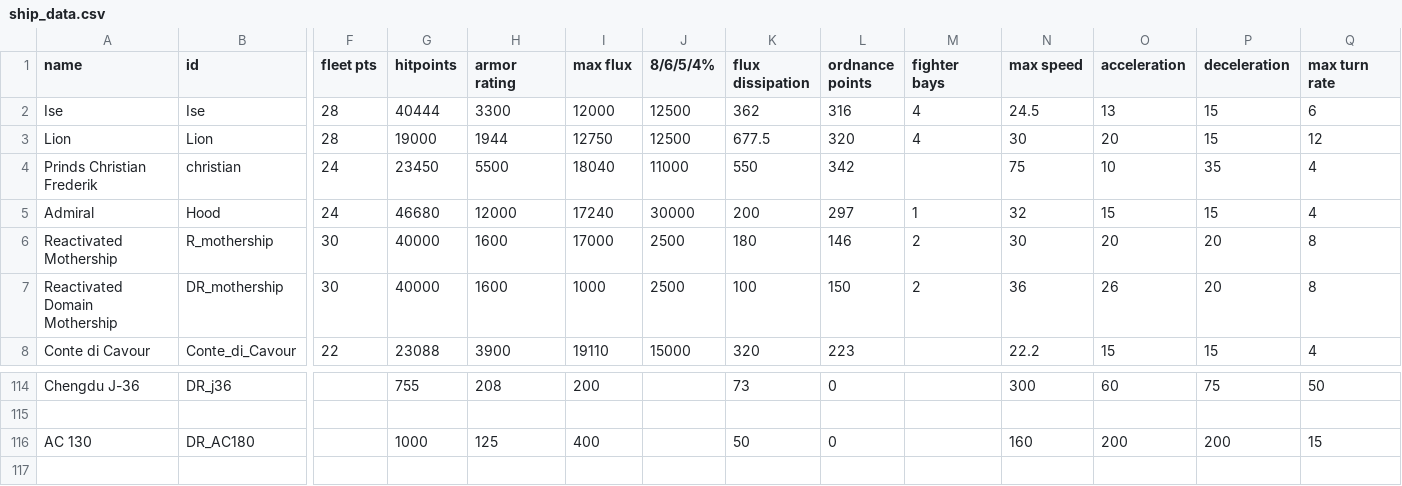
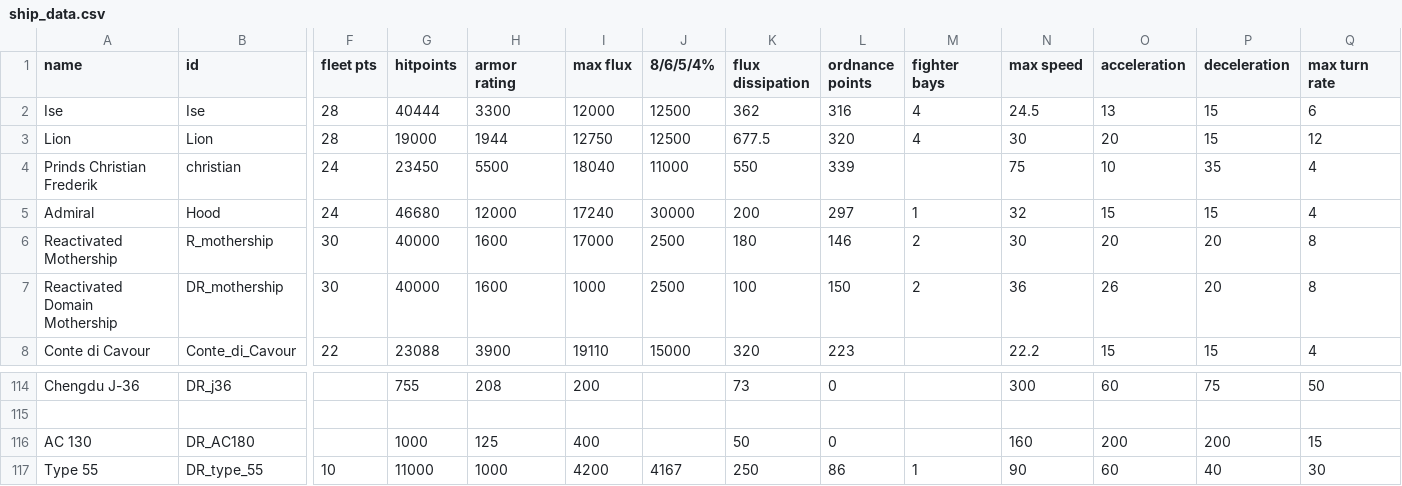
Before and after one commit to bryceOctovioOstrem/domainReformed, a CSV file: data/hulls/ship_data.csv, drawn as a sheet; only a part is shown, gaps mark what is left out; rows hold the shown columns only; the diff names each change by its address in the sheet, - before the commit and + after, or states it on an @@ line.

```diff
--- a/data/hulls/ship_data.csv
+++ b/data/hulls/ship_data.csv
-L4 (ordnance points): 342
+L4 (ordnance points): 339
+row 117: Type 55 | DR_type_55 | 10 | 11000 | 1000 | 4200 | 4167 | 250 | 86 | 1 | 90 | 60 | 40 | 30
```
Also changed, not shown: data/campaign/industries.csv, data/strings/descriptions.csv, 36 other files.
